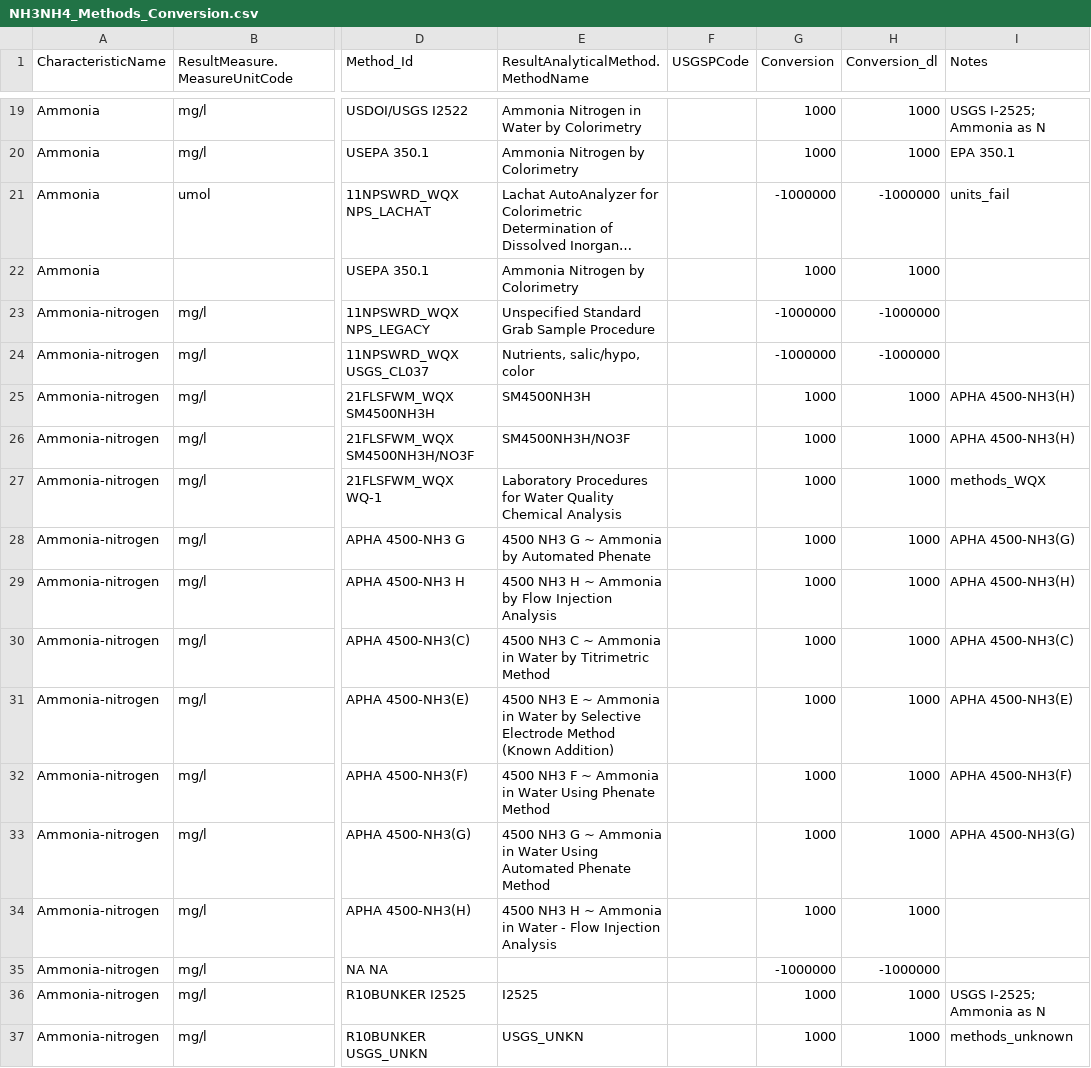
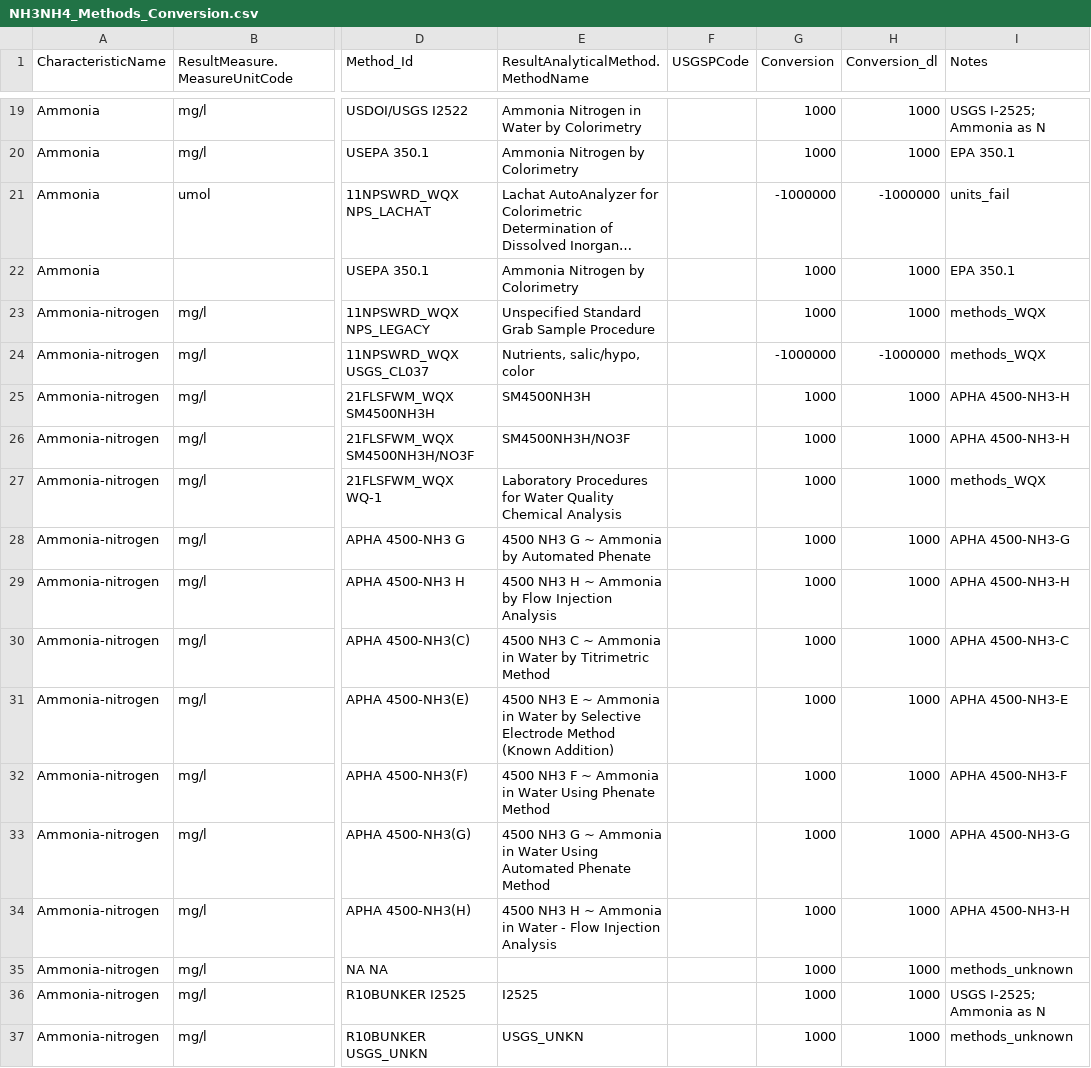
Before and after one commit to cont-limno/lagos_database, a CSV file: conversion_files/NH3NH4_Methods_Conversion.csv, drawn as a sheet; only a part is shown, gaps mark what is left out; long unchanged cells end in …; the diff covers the shown part only; the diff names each change by its address in the sheet, - before the commit and + after, or states it on an @@ line.

Commit message:
Update NH3NH4_Methods_Conversion.csv
Filled in notes column.

```diff
--- a/conversion_files/NH3NH4_Methods_Conversion.csv
+++ b/conversion_files/NH3NH4_Methods_Conversion.csv
-I22 (Notes): (empty)
+I22 (Notes): EPA 350.1
-G23 (Conversion): -1000000
+G23 (Conversion): 1000
-H23 (Conversion_dl): -1000000
+H23 (Conversion_dl): 1000
-I23:I24 (Notes): (empty)
+I23:I24 (Notes): methods_WQX
-I25:I26 (Notes): APHA 4500-NH3(H)
+I25:I26 (Notes): APHA 4500-NH3-H
-I28 (Notes): APHA 4500-NH3(G)
+I28 (Notes): APHA 4500-NH3-G
-I29 (Notes): APHA 4500-NH3(H)
+I29 (Notes): APHA 4500-NH3-H
-I30 (Notes): APHA 4500-NH3(C)
+I30 (Notes): APHA 4500-NH3-C
-I31 (Notes): APHA 4500-NH3(E)
+I31 (Notes): APHA 4500-NH3-E
-I32 (Notes): APHA 4500-NH3(F)
+I32 (Notes): APHA 4500-NH3-F
-I33 (Notes): APHA 4500-NH3(G)
+I33 (Notes): APHA 4500-NH3-G
-I34 (Notes): (empty)
+I34 (Notes): APHA 4500-NH3-H
-G35 (Conversion): -1000000
+G35 (Conversion): 1000
-H35 (Conversion_dl): -1000000
+H35 (Conversion_dl): 1000
-I35 (Notes): (empty)
+I35 (Notes): methods_unknown
```
Also changed, not shown: 54 edited cells elsewhere in this file.
